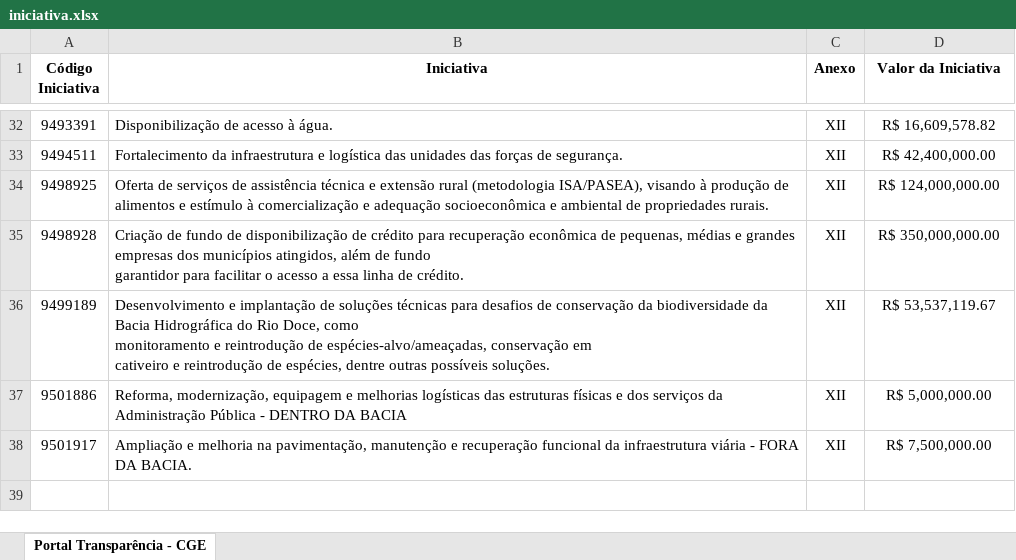
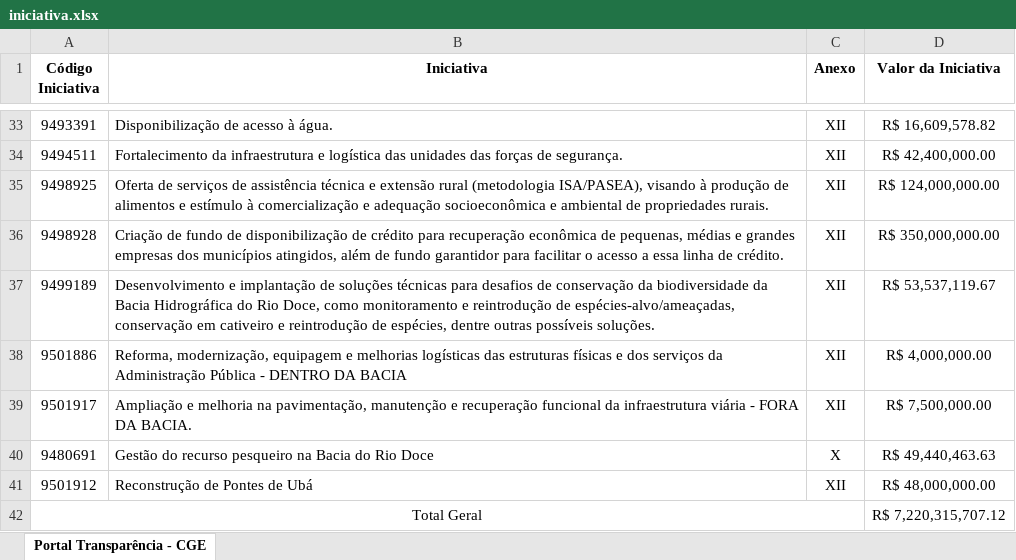
Before and after one commit to transparencia-mg/portal_mariana, an Excel workbook: upload/iniciativa.xlsx, sheet Portal Transparência - CGE, drawn as a sheet; only a part is shown, gaps mark what is left out; values as stored, in another font and other column widths than the file's, no borders; conditional formats not drawn; addresses are those after the commit; the diff covers the shown part only; the diff names each change by its address in the sheet, - before the commit and + after, or states it on an @@ line.

```diff
--- a/upload/iniciativa.xlsx (sheet Portal Transparência - CGE)
+++ b/upload/iniciativa.xlsx (sheet Portal Transparência - CGE)
-B36 (Iniciativa): …de crédito.
+B36 (Iniciativa): …de crédito.
-B37 (Iniciativa): …possíveis soluções.
+B37 (Iniciativa): …possíveis soluções.
-D38 (Valor da Iniciativa): R$ 5,000,000.00
+D38 (Valor da Iniciativa): R$ 4,000,000.00
+row 40: 9480691 | Gestão do recurso pesqueiro na Bacia do Rio Doce | X | R$ 49,440,463.63
+row 41: 9501912 | Reconstrução de Pontes de Ubá | XII | R$ 48,000,000.00
+row 42: Total Geral |  |  | R$ 7,220,315,707.12
```
Also changed, not shown: 1 added row and 13 edited cells elsewhere in this sheet.
